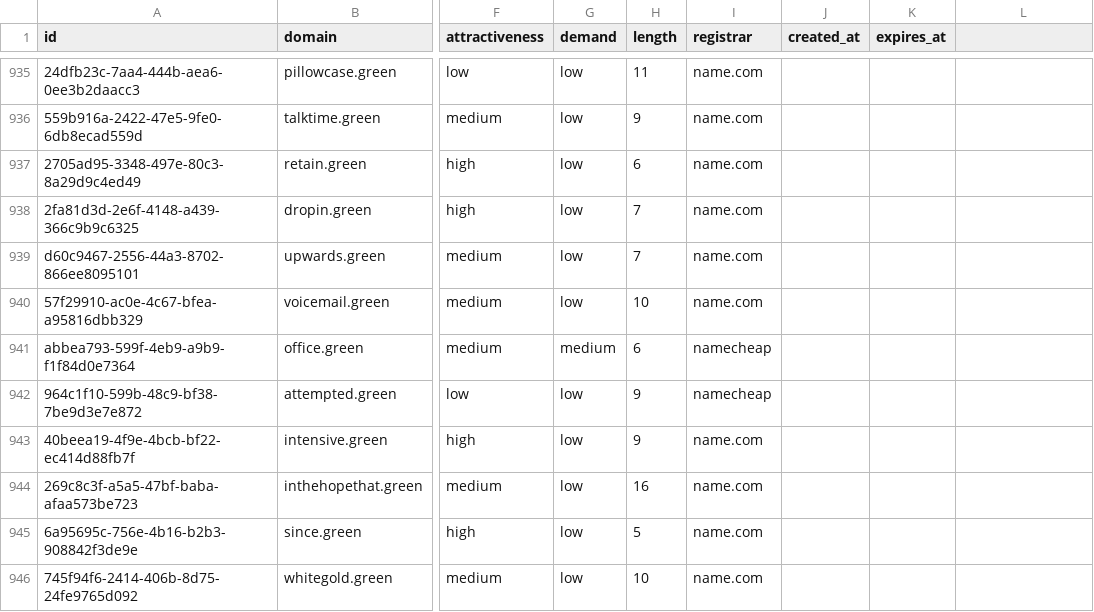
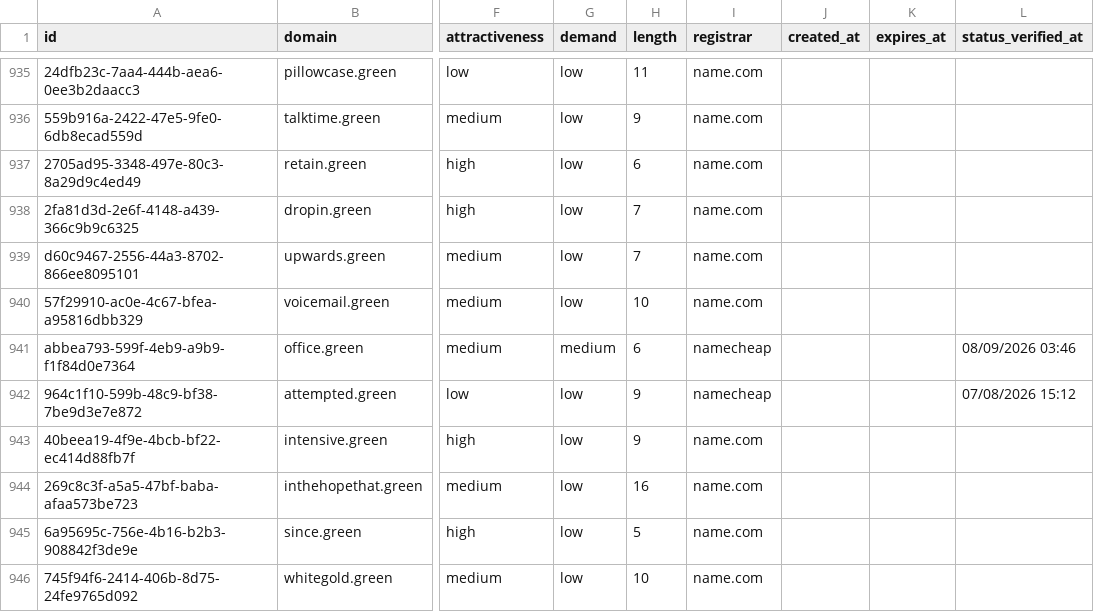
Before and after one commit to UniqueDomains/green-oneword-domains, a CSV file: green.csv, drawn as a sheet; only a part is shown, gaps mark what is left out; the diff covers the shown part only; the diff names each change by its address in the sheet, - before the commit and + after, or states it on an @@ line.

```diff
--- a/green.csv
+++ b/green.csv
-L1: (empty)
+L1: status_verified_at
-L941 (status_verified_at): (empty)
+L941 (status_verified_at): 08/09/2026 03:46
-L942 (status_verified_at): (empty)
+L942 (status_verified_at): 07/08/2026 15:12
```
Also changed, not shown: 125 edited cells elsewhere in this file, 6 other files.
